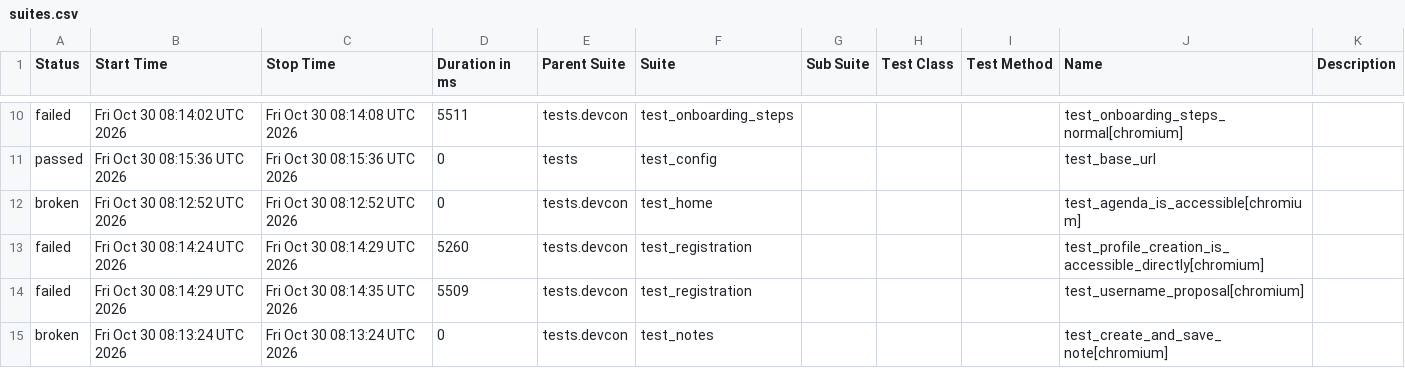
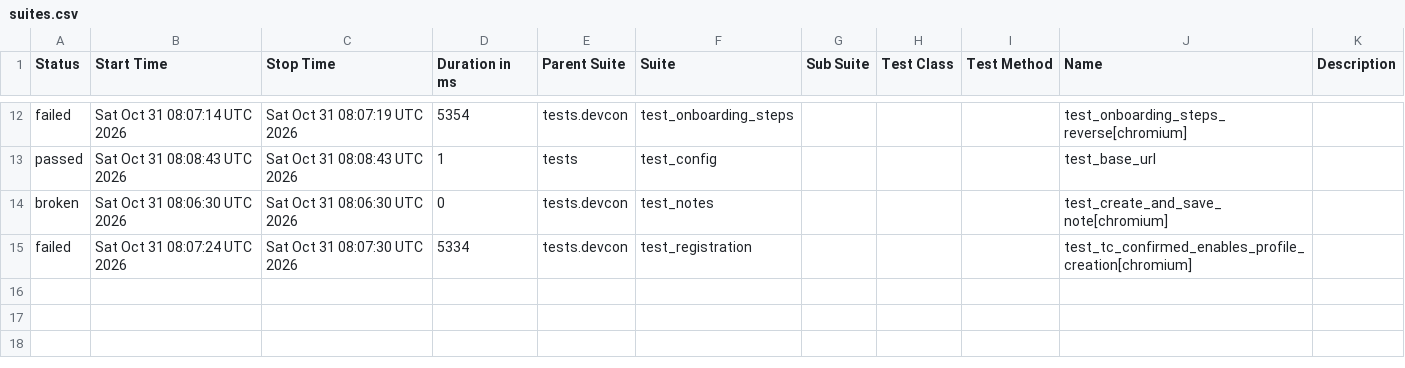
Before and after one commit to andrea-055/devcon_smoke_test, a CSV file: ETH.limo/data/suites.csv, drawn as a sheet; only a part is shown, gaps mark what is left out; the diff covers the shown part only.

```diff
--- a/ETH.limo/data/suites.csv
+++ b/ETH.limo/data/suites.csv
@@ -10,6 +12,4 @@
-"failed","Fri Oct 30 08:14:02 UTC 2026","Fri Oct 30 08:14:08 UTC 2026","5511","tests.devcon","test_onboarding_steps","","","","test_onboarding_steps_normal[chromium]",""
-"passed","Fri Oct 30 08:15:36 UTC 2026","Fri Oct 30 08:15:36 UTC 2026","0","tests","test_config","","","","test_base_url",""
-"broken","Fri Oct 30 08:12:52 UTC 2026","Fri Oct 30 08:12:52 UTC 2026","0","tests.devcon","test_home","","","","test_agenda_is_accessible[chromium]",""
-"failed","Fri Oct 30 08:14:24 UTC 2026","Fri Oct 30 08:14:29 UTC 2026","5260","tests.devcon","test_registration","","","","test_profile_creation_is_accessible_directly[chromium]",""
-"failed","Fri Oct 30 08:14:29 UTC 2026","Fri Oct 30 08:14:35 UTC 2026","5509","tests.devcon","test_registration","","","","test_username_proposal[chromium]",""
-"broken","Fri Oct 30 08:13:24 UTC 2026","Fri Oct 30 08:13:24 UTC 2026","0","tests.devcon","test_notes","","","","test_create_and_save_note[chromium]",""
+"failed","Sat Oct 31 08:07:14 UTC 2026","Sat Oct 31 08:07:19 UTC 2026","5354","tests.devcon","test_onboarding_steps","","","","test_onboarding_steps_reverse[chromium]",""
+"passed","Sat Oct 31 08:08:43 UTC 2026","Sat Oct 31 08:08:43 UTC 2026","1","tests","test_config","","","","test_base_url",""
+"broken","Sat Oct 31 08:06:30 UTC 2026","Sat Oct 31 08:06:30 UTC 2026","0","tests.devcon","test_notes","","","","test_create_and_save_note[chromium]",""
+"failed","Sat Oct 31 08:07:24 UTC 2026","Sat Oct 31 08:07:30 UTC 2026","5334","tests.devcon","test_registration","","","","test_tc_confirmed_enables_profile_creation[chromium]",""
```
Also changed, not shown: 4 added rows, 2 removed rows and 23 edited cells elsewhere in this file, 54 other files.
